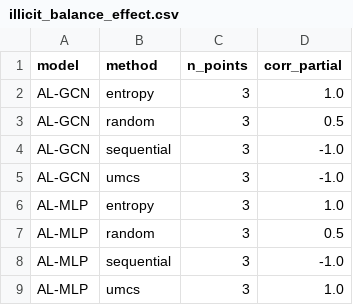
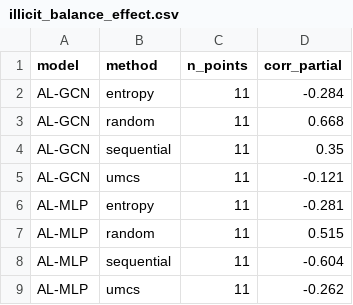
Before and after one commit to danielbehargithub/Crypto-Fraud, a CSV file: visualizations/AL_visualizations/illicit_balance_effect.csv, drawn as a sheet.

```diff
--- a/visualizations/AL_visualizations/illicit_balance_effect.csv
+++ b/visualizations/AL_visualizations/illicit_balance_effect.csv
@@ -1,9 +1,9 @@
 model,method,n_points,corr_partial
-AL-GCN,entropy,3,1.0
-AL-GCN,random,3,0.5
-AL-GCN,sequential,3,-1.0
-AL-GCN,umcs,3,-1.0
-AL-MLP,entropy,3,1.0
-AL-MLP,random,3,0.5
-AL-MLP,sequential,3,-1.0
-AL-MLP,umcs,3,1.0
+AL-GCN,entropy,11,-0.284
+AL-GCN,random,11,0.668
+AL-GCN,sequential,11,0.35
+AL-GCN,umcs,11,-0.121
+AL-MLP,entropy,11,-0.281
+AL-MLP,random,11,0.515
+AL-MLP,sequential,11,-0.604
+AL-MLP,umcs,11,-0.262
```
Also changed, not shown: results/run_summary_active.csv, results/run_summary_passive.csv, 12 other files.
